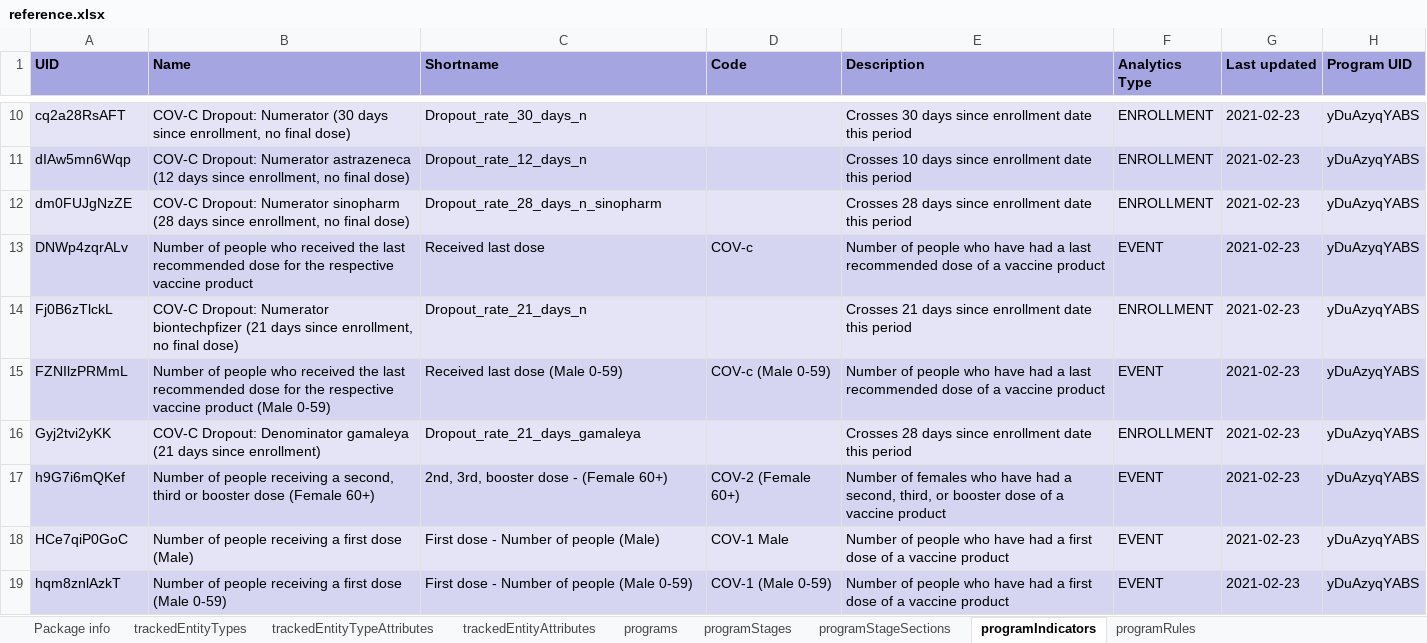
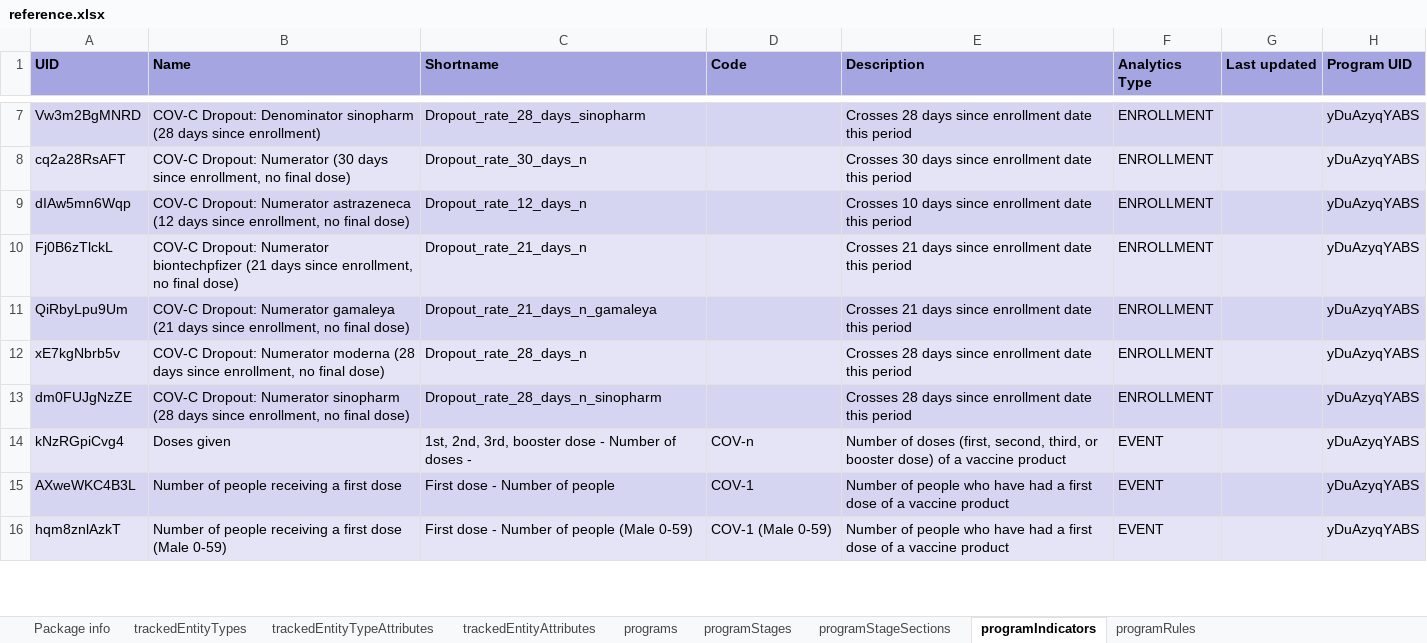
Before and after one commit to dhis2/metadata-package-development, an Excel workbook: metadata/COVAX/COVAX_TRACKER_V1_DHIS2.34/reference.xlsx, sheet programIndicators, drawn as a sheet; only a part is shown, gaps mark what is left out; values as stored, in another font and other column widths than the file's, no borders; removed rows and columns are numbered as before the commit, all else as after; the diff covers the shown part only; the diff names each change by its address in the sheet, - before the commit and + after, or states it on an @@ line.

```diff
--- a/metadata/COVAX/COVAX_TRACKER_V1_DHIS2.34/reference.xlsx (sheet programIndicators)
+++ b/metadata/COVAX/COVAX_TRACKER_V1_DHIS2.34/reference.xlsx (sheet programIndicators)
+row 7: Vw3m2BgMNRD | COV-C Dropout: Denominator sinopharm (28 days since enrollment) | Dropout_rate_28_days_sinopharm |  | Crosses 28 days since enrollment date this period | ENROLLMENT |  | yDuAzyqYABS
-G8:G9 (Last updated): 2021-02-23
+G8:G9 (Last updated): (empty)
-row 12: dm0FUJgNzZE | COV-C Dropout: Numerator sinopharm (28 days since enrollment, no final dose) | Dropout_rate_28_days_n_sinopharm |  | Crosses 28 days since enrollment date this period | ENROLLMENT | 2021-02-23 | yDuAzyqYABS
-row 13: DNWp4zqrALv | Number of people who received the last recommended dose for the respective vaccine product | Received last dose | COV-c | Number of people who have had a last recommended dose of a vaccine product | EVENT | 2021-02-23 | yDuAzyqYABS
-G10 (Last updated): 2021-02-23
+G10 (Last updated): (empty)
-row 15: FZNIlzPRMmL | Number of people who received the last recommended dose for the respective vaccine product (Male 0-59) | Received last dose (Male 0-59) | COV-c (Male 0-59) | Number of people who have had a last recommended dose of a vaccine product | EVENT | 2021-02-23 | yDuAzyqYABS
+row 11: QiRbyLpu9Um | COV-C Dropout: Numerator gamaleya (21 days since enrollment, no final dose) | Dropout_rate_21_days_n_gamaleya |  | Crosses 21 days since enrollment date this period | ENROLLMENT |  | yDuAzyqYABS
-A12 (UID): Gyj2tvi2yKK
+A12 (UID): xE7kgNbrb5v
-B12 (Name): COV-C Dropout: Denominator gamaleya (21 days since enrollment)
+B12 (Name): COV-C Dropout: Numerator moderna (28 days since enrollment, no final dose)
-C12 (Shortname): Dropout_rate_21_days_gamaleya
+C12 (Shortname): Dropout_rate_28_days_n
-G12 (Last updated): 2021-02-23
+G12 (Last updated): (empty)
-row 17: h9G7i6mQKef | Number of people receiving a second, third or booster dose (Female 60+) | 2nd, 3rd, booster dose - (Female 60+) | COV-2 (Female 60+) | Number of females who have had a second, third, or booster dose of a vaccine product | EVENT | 2021-02-23 | yDuAzyqYABS
+row 13: dm0FUJgNzZE | COV-C Dropout: Numerator sinopharm (28 days since enrollment, no final dose) | Dropout_rate_28_days_n_sinopharm |  | Crosses 28 days since enrollment date this period | ENROLLMENT |  | yDuAzyqYABS
+row 14: kNzRGpiCvg4 | Doses given | 1st, 2nd, 3rd, booster dose - Number of doses - | COV-n | Number of doses (first, second, third, or booster dose) of a vaccine product | EVENT |  | yDuAzyqYABS
-A15 (UID): HCe7qiP0GoC
+A15 (UID): AXweWKC4B3L
-B15 (Name): Number of people receiving a first dose (Male)
+B15 (Name): Number of people receiving a first dose
-C15 (Shortname): First dose - Number of people (Male)
+C15 (Shortname): First dose - Number of people
-D15 (Code): COV-1 Male
+D15 (Code): COV-1
-G15:G16 (Last updated): 2021-02-23
+G15:G16 (Last updated): (empty)
```
Also changed, not shown: 32 added rows, 32 removed rows and 32 edited cells elsewhere in this sheet, sheet programRules, sheet options, sheet dataElements, sheet dashboardItems, sheet dataElementGroups, sheet trackedEntityAttributes, 23 more sheets, other sheet tabs, metadata/COVAX/COVAX_TRACKER_V1_DHIS2.33/reference.xlsx, metadata/COVAX/COVAX_TRACKER_V1_DHIS2.35/reference.xlsx, 6 other files.
